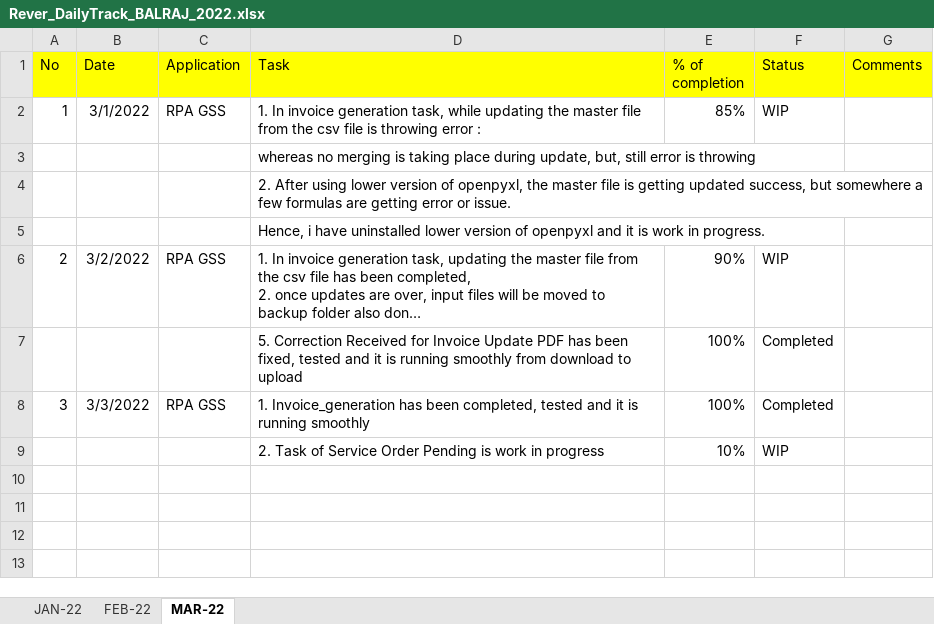
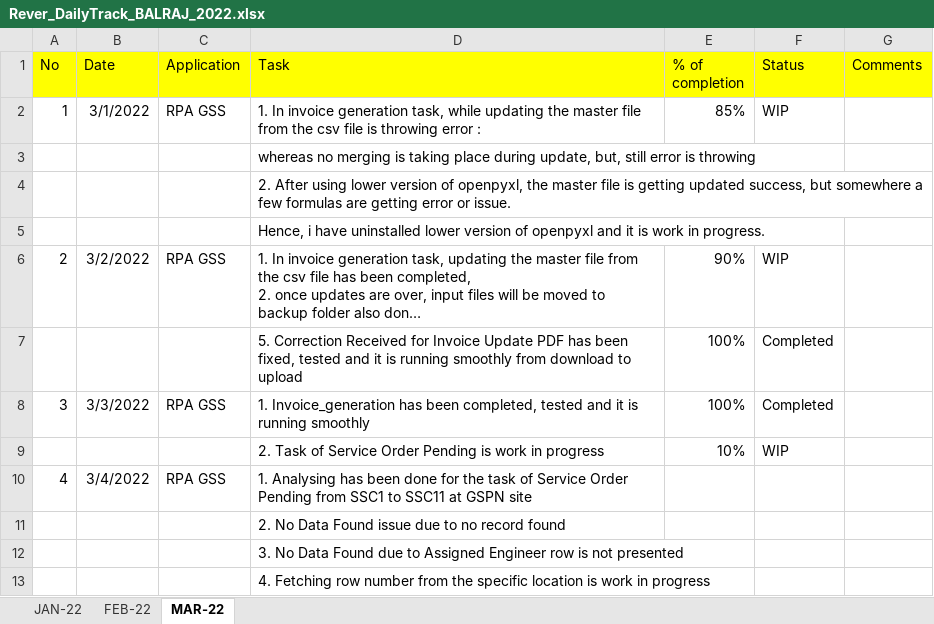
Before and after one commit to RIGELSOFTSINGAPORE/DailyTracker, an Excel workbook: Rever_DailyTrack_BALRAJ_2022.xlsx, sheet MAR-22, drawn as a sheet; long unchanged cells end in …; values as stored, in another font and other column widths than the file's, no borders; the diff names each change by its address in the sheet, - before the commit and + after, or states it on an @@ line.

Commit message:
Add files via upload

```diff
--- a/Rever_DailyTrack_BALRAJ_2022.xlsx (sheet MAR-22)
+++ b/Rever_DailyTrack_BALRAJ_2022.xlsx (sheet MAR-22)
+row 10: 4 | 3/4/2022 | RPA GSS | 1. Analysing has been done for the task of Service Order Pending from SSC1 to SSC11 at GSPN site
+row 11:  |  |  | 2. No Data Found issue due to no record found
+row 12:  |  |  | 3. No Data Found due to Assigned Engineer row is not presented
+row 13:  |  |  | 4. Fetching row number from the specific location is work in progress
```
